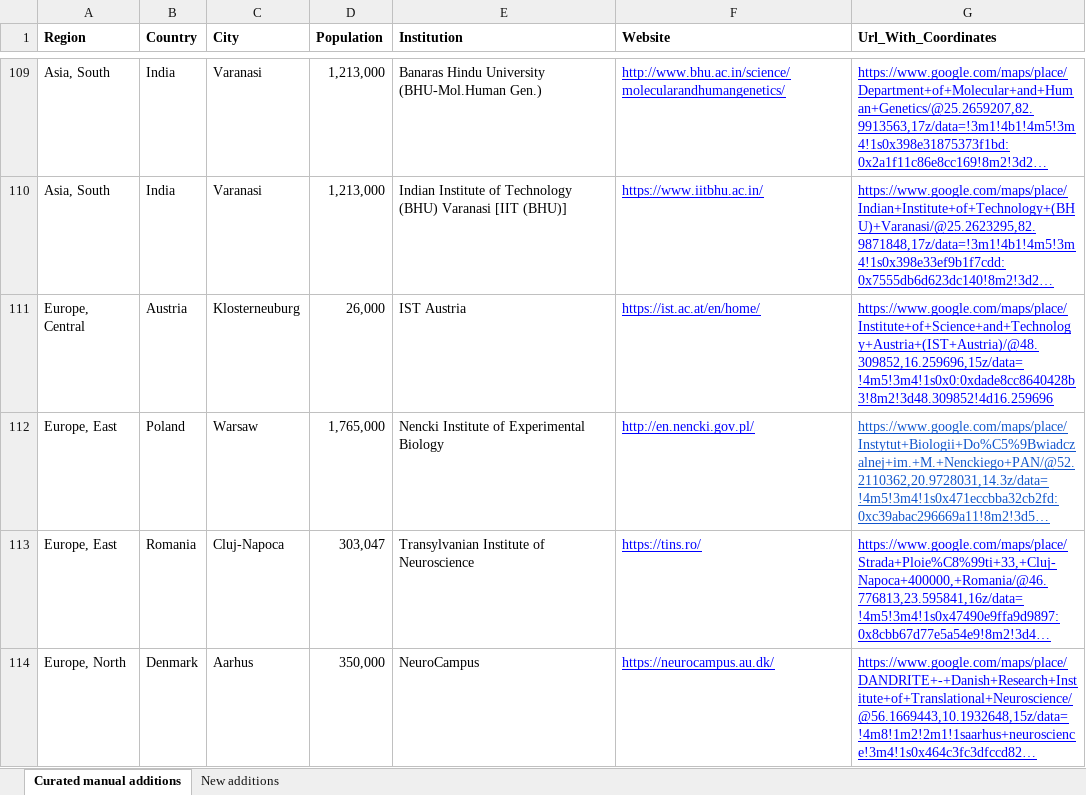
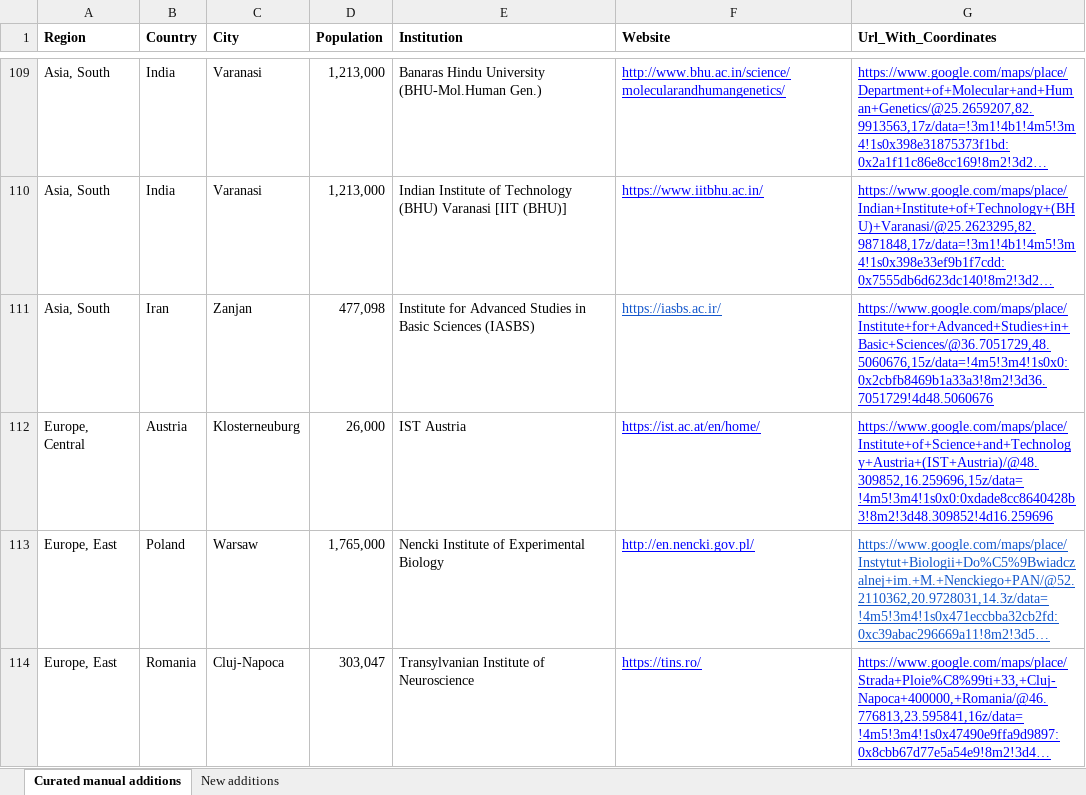
Before and after one commit to brkanter/labFinder, an Excel workbook: institutes.xlsx, sheet Curated manual additions, drawn as a sheet; only a part is shown, gaps mark what is left out; the shorter side is filled out with more unchanged rows; long unchanged cells end in …; values as stored, in another font and other column widths than the file's, no borders; charts and pictures not drawn; the diff names each change by its address in the sheet, - before the commit and + after, or states it on an @@ line.

Commit message:
Additions

```diff
--- a/institutes.xlsx (sheet Curated manual additions)
+++ b/institutes.xlsx (sheet Curated manual additions)
+row 111: Asia, South | Iran | Zanjan | 477,098 | Institute for Advanced Studies in Basic Sciences (IASBS) | https://iasbs.ac.ir/ | https://www.google.com/maps/place/Institute+for+Advanced+Studies+in+Basic+Sciences/@36.7051729,48.5060676,15z/data=!4m5!3m4!1s0x0:0x2cbfb8469b1a33a3!8m2!3d36.7051729!4d48.5060676
```
Also changed, not shown: 3 other files.
